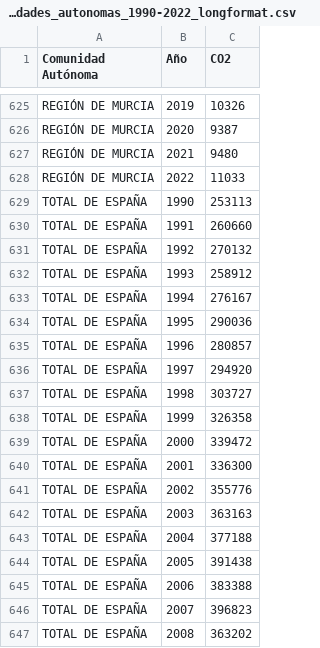
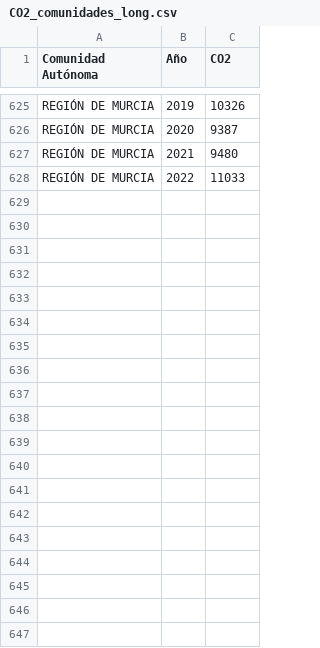
Before and after one commit to RalphNM1/BigData, a CSV file: T5.1_Panel de control con PowerBI/CO2_comunidades_long.csv (was T5.1_Panel de control con PowerBI/C02_comunidades_autonomas_1990-2022_longformat.csv), drawn as a sheet; only a part is shown, gaps mark what is left out; the diff covers the shown part only; the diff names each change by its address in the sheet, - before the commit and + after, or states it on an @@ line.

```diff
--- a/T5.1_Panel de control con PowerBI/C02_comunidades_autonomas_1990-2022_longformat.csv
+++ b/T5.1_Panel de control con PowerBI/CO2_comunidades_long.csv
-row 629: TOTAL DE ESPAÑA | 1990 | 253113
-row 630: TOTAL DE ESPAÑA | 1991 | 260660
-row 631: TOTAL DE ESPAÑA | 1992 | 270132
-row 632: TOTAL DE ESPAÑA | 1993 | 258912
-row 633: TOTAL DE ESPAÑA | 1994 | 276167
-row 634: TOTAL DE ESPAÑA | 1995 | 290036
-row 635: TOTAL DE ESPAÑA | 1996 | 280857
-row 636: TOTAL DE ESPAÑA | 1997 | 294920
-row 637: TOTAL DE ESPAÑA | 1998 | 303727
-row 638: TOTAL DE ESPAÑA | 1999 | 326358
-row 639: TOTAL DE ESPAÑA | 2000 | 339472
-row 640: TOTAL DE ESPAÑA | 2001 | 336300
-row 641: TOTAL DE ESPAÑA | 2002 | 355776
-row 642: TOTAL DE ESPAÑA | 2003 | 363163
-row 643: TOTAL DE ESPAÑA | 2004 | 377188
-row 644: TOTAL DE ESPAÑA | 2005 | 391438
-row 645: TOTAL DE ESPAÑA | 2006 | 383388
-row 646: TOTAL DE ESPAÑA | 2007 | 396823
-row 647: TOTAL DE ESPAÑA | 2008 | 363202
```
Also changed, not shown: 14 removed rows elsewhere in this file, T5.1_Panel de control con PowerBI/emisiones_co2.csv, 3 other files.
